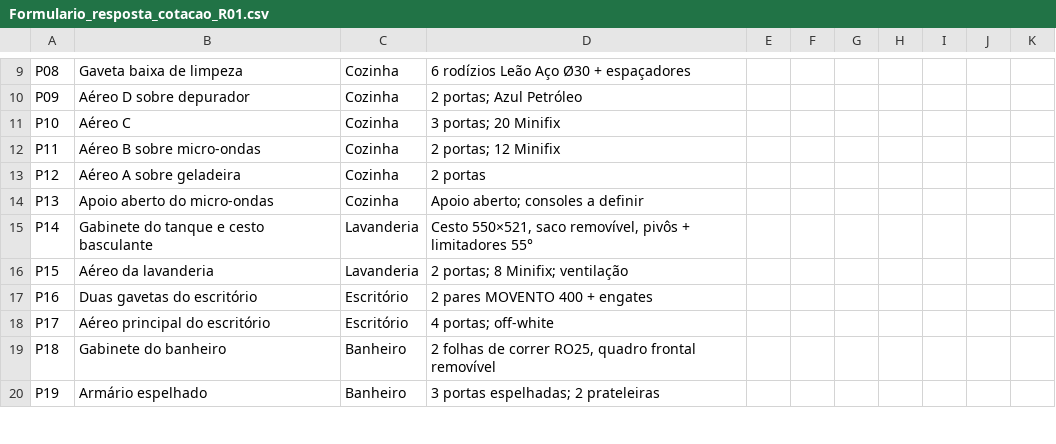
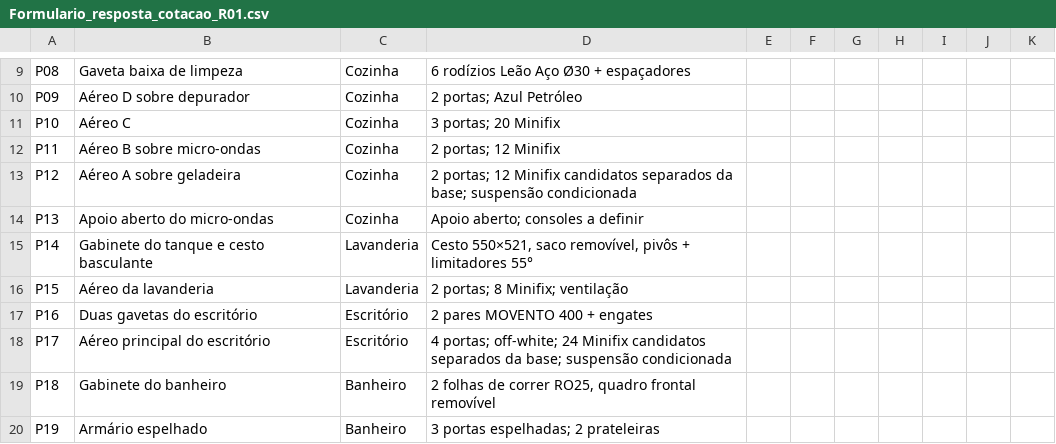
Before and after one commit to queiroz-labs/guedala-park, a CSV file: 05_Orcamento_e_cronograma/Orcamento/Marcenaria_35mil/Formulario_resposta_cotacao_R01.csv, drawn as a sheet; only a part is shown, gaps mark what is left out; the diff covers the shown part only.

Commit message:
Reconcilia T07 com iluminacao CB02 e escopo de marcenaria

```diff
--- a/05_Orcamento_e_cronograma/Orcamento/Marcenaria_35mil/Formulario_resposta_cotacao_R01.csv
+++ b/05_Orcamento_e_cronograma/Orcamento/Marcenaria_35mil/Formulario_resposta_cotacao_R01.csv
@@ -12,3 +12,3 @@ P10;Aéreo C;Cozinha;"3 portas; 20 Minifix";;;;;;;
 P11;Aéreo B sobre micro-ondas;Cozinha;"2 portas; 12 Minifix";;;;;;;
-P12;Aéreo A sobre geladeira;Cozinha;2 portas;;;;;;;
+P12;Aéreo A sobre geladeira;Cozinha;"2 portas; 12 Minifix candidatos separados da base; suspensão condicionada";;;;;;;
 P13;Apoio aberto do micro-ondas;Cozinha;"Apoio aberto; consoles a definir";;;;;;;
@@ -17,3 +17,3 @@ P15;Aéreo da lavanderia;Lavanderia;"2 portas; 8 Minifix; ventilação";;;;;;;
 P16;Duas gavetas do escritório;Escritório;2 pares MOVENTO 400 + engates;;;;;;;
-P17;Aéreo principal do escritório;Escritório;"4 portas; off-white";;;;;;;
+P17;Aéreo principal do escritório;Escritório;"4 portas; off-white; 24 Minifix candidatos separados da base; suspensão condicionada";;;;;;;
 P18;Gabinete do banheiro;Banheiro;2 folhas de correr RO25, quadro frontal removível;;;;;;;
```
Also changed, not shown: 4 edited cells elsewhere in this file, 8 other files.
